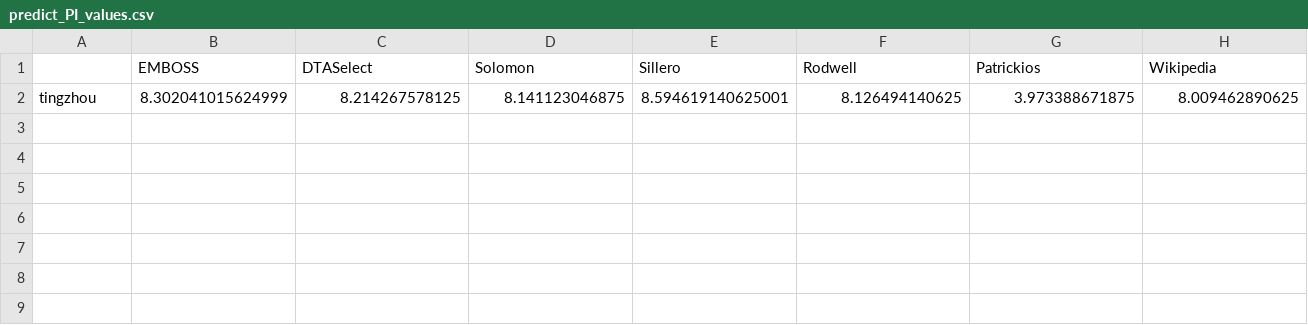
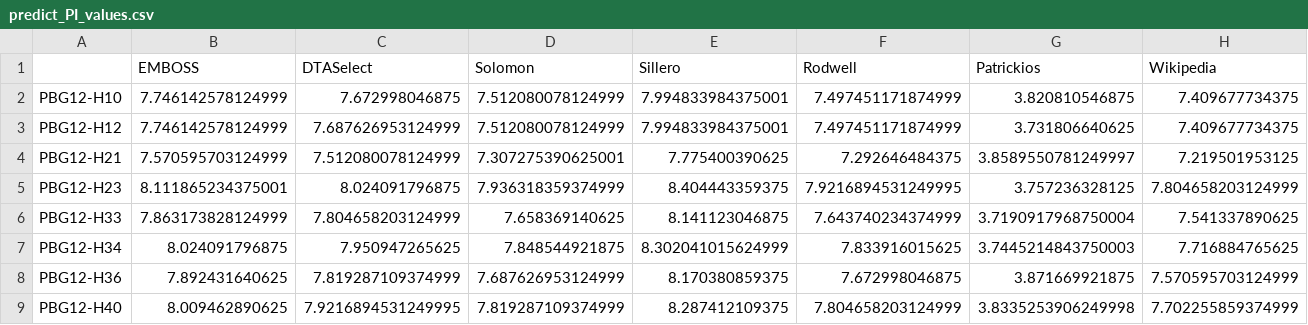
Before and after one commit to leedony/Test, a CSV file: predict_PI_values.csv, drawn as a sheet; only a part is shown; removed rows and columns are numbered as before the commit, all else as after; rows hold the shown columns only; the diff names each change by its address in the sheet, - before the commit and + after, or states it on an @@ line.

Commit message:
huihui

```diff
--- a/predict_PI_values.csv
+++ b/predict_PI_values.csv
-row 2: tingzhou | 8.302041015624999 | 8.214267578125 | 8.141123046875 | 8.594619140625001 | 8.126494140625 | 3.973388671875 | 8.009462890625
+row 2: PBG12-H10 | 7.746142578124999 | 7.672998046875 | 7.512080078124999 | 7.994833984375001 | 7.497451171874999 | 3.820810546875 | 7.409677734375
+row 3: PBG12-H12 | 7.746142578124999 | 7.687626953124999 | 7.512080078124999 | 7.994833984375001 | 7.497451171874999 | 3.731806640625 | 7.409677734375
+row 4: PBG12-H21 | 7.570595703124999 | 7.512080078124999 | 7.307275390625001 | 7.775400390625 | 7.292646484375 | 3.8589550781249997 | 7.219501953125
+row 5: PBG12-H23 | 8.111865234375001 | 8.024091796875 | 7.936318359374999 | 8.404443359375 | 7.9216894531249995 | 3.757236328125 | 7.804658203124999
+row 6: PBG12-H33 | 7.863173828124999 | 7.804658203124999 | 7.658369140625 | 8.141123046875 | 7.643740234374999 | 3.7190917968750004 | 7.541337890625
+row 7: PBG12-H34 | 8.024091796875 | 7.950947265625 | 7.848544921875 | 8.302041015624999 | 7.833916015625 | 3.7445214843750003 | 7.716884765625
+row 8: PBG12-H36 | 7.892431640625 | 7.819287109374999 | 7.687626953124999 | 8.170380859375 | 7.672998046875 | 3.871669921875 | 7.570595703124999
+row 9: PBG12-H40 | 8.009462890625 | 7.9216894531249995 | 7.819287109374999 | 8.287412109375 | 7.804658203124999 | 3.8335253906249998 | 7.702255859374999
```
